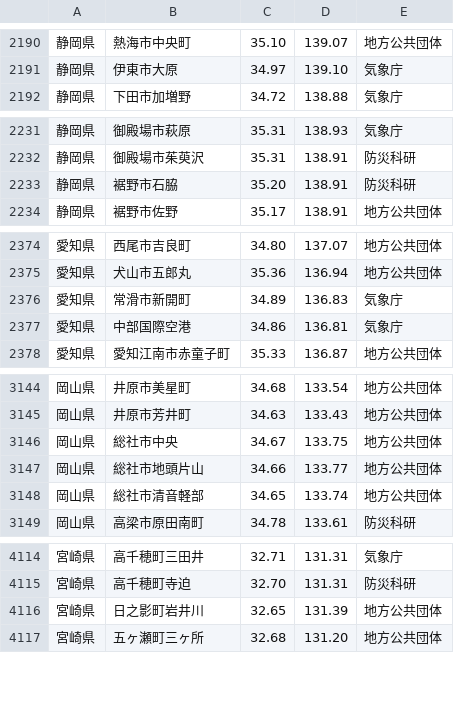
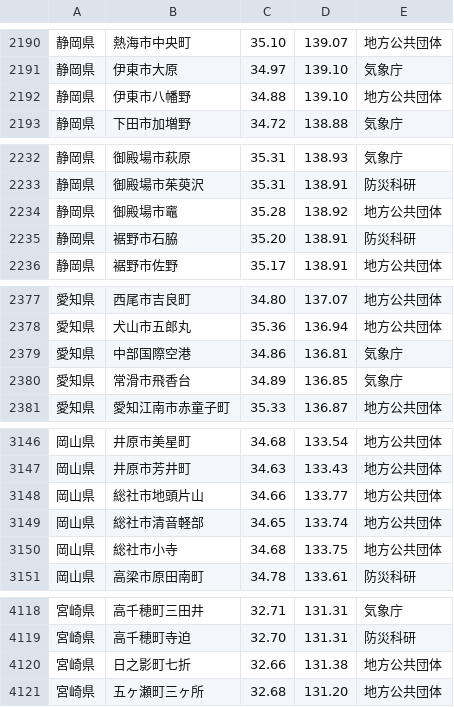
Before and after one commit to p2pquake/epsp-peer-cs, a CSV file: Map/Resources/Points/Stations.csv, drawn as a sheet; only a part is shown, gaps mark what is left out; the diff covers the shown part only.

Commit message:
Update seismic intensity stations

```diff
--- a/Map/Resources/Points/Stations.csv
+++ b/Map/Resources/Points/Stations.csv
@@ -2191,2 +2191,3 @@
 静岡県,伊東市大原,34.97,139.10,気象庁
+静岡県,伊東市八幡野,34.88,139.10,地方公共団体
 静岡県,下田市加増野,34.72,138.88,気象庁
@@ -2232,2 +2233,3 @@
 静岡県,御殿場市茱萸沢,35.31,138.91,防災科研
+静岡県,御殿場市竈,35.28,138.92,地方公共団体
 静岡県,裾野市石脇,35.20,138.91,防災科研
@@ -2375,4 +2378,4 @@
 愛知県,犬山市五郎丸,35.36,136.94,地方公共団体
-愛知県,常滑市新開町,34.89,136.83,気象庁
 愛知県,中部国際空港,34.86,136.81,気象庁
+愛知県,常滑市飛香台,34.89,136.85,気象庁
 愛知県,愛知江南市赤童子町,35.33,136.87,地方公共団体
@@ -3145,5 +3147,5 @@
 岡山県,井原市芳井町,34.63,133.43,地方公共団体
-岡山県,総社市中央,34.67,133.75,地方公共団体
 岡山県,総社市地頭片山,34.66,133.77,地方公共団体
 岡山県,総社市清音軽部,34.65,133.74,地方公共団体
+岡山県,総社市小寺,34.68,133.75,地方公共団体
 岡山県,高梁市原田南町,34.78,133.61,防災科研
@@ -4115,3 +4119,3 @@
 宮崎県,高千穂町寺迫,32.70,131.31,防災科研
-宮崎県,日之影町岩井川,32.65,131.39,地方公共団体
+宮崎県,日之影町七折,32.66,131.38,地方公共団体
 宮崎県,五ヶ瀬町三ヶ所,32.68,131.20,地方公共団体
```
Also changed, not shown: 3 added rows, 1 removed row, 5 moved rows and 10 edited cells elsewhere in this file.
